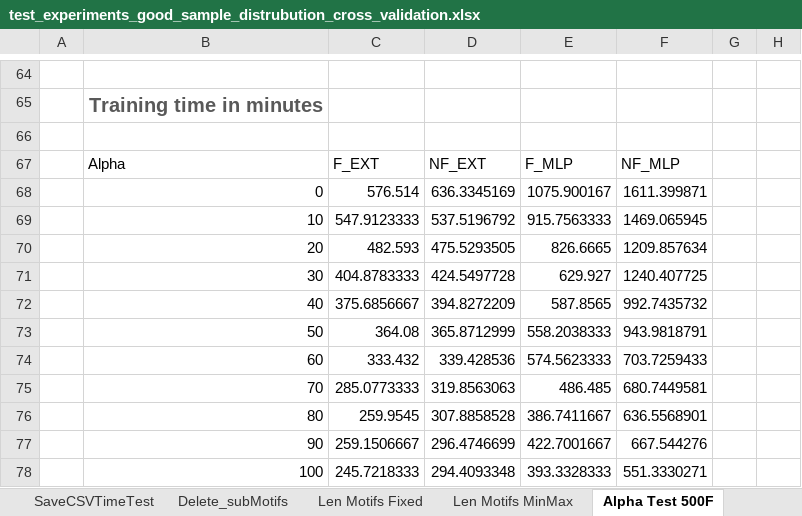
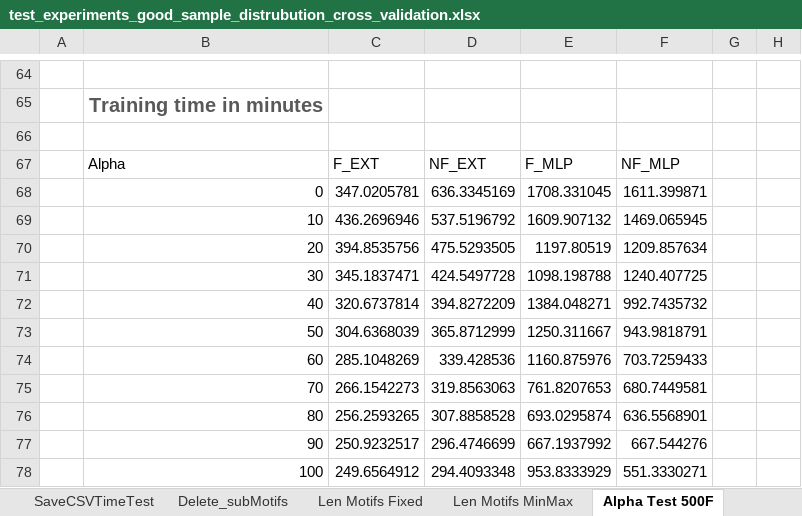
Before and after one commit to UdeS-CoBIUS/LSC-ncRNA, an Excel workbook: supplementary/test_experiments_good_sample_distrubution_cross_validation.xlsx, sheet Alpha Test 500F, drawn as a sheet; only a part is shown, gaps mark what is left out; values as stored, in another font and other column widths than the file's, no borders; charts and pictures not drawn; the diff covers the shown part only; the diff names each change by its address in the sheet, - before the commit and + after, or states it on an @@ line.

Commit message:
add new alpha results [0,10,...,100]

```diff
--- a/supplementary/test_experiments_good_sample_distrubution_cross_validation.xlsx (sheet Alpha Test 500F)
+++ b/supplementary/test_experiments_good_sample_distrubution_cross_validation.xlsx (sheet Alpha Test 500F)
-C68: 576.514
+C68: 347.0205781
-E68: 1075.900167
+E68: 1708.331045
-C69: 547.9123333
+C69: 436.2696946
-E69: 915.7563333
+E69: 1609.907132
-C70: 482.593
+C70: 394.8535756
-E70: 826.6665
+E70: 1197.80519
-C71: 404.8783333
+C71: 345.1837471
-E71: 629.927
+E71: 1098.198788
-C72: 375.6856667
+C72: 320.6737814
-E72: 587.8565
+E72: 1384.048271
-C73: 364.08
+C73: 304.6368039
-E73: 558.2038333
+E73: 1250.311667
-C74: 333.432
+C74: 285.1048269
-E74: 574.5623333
+E74: 1160.875976
-C75: 285.0773333
+C75: 266.1542273
-E75: 486.485
+E75: 761.8207653
-C76: 259.9545
+C76: 256.2593265
-E76: 386.7411667
+E76: 693.0295874
-C77: 259.1506667
+C77: 250.9232517
-E77: 422.7001667
+E77: 667.1937992
-C78: 245.7218333
+C78: 249.6564912
-E78: 393.3328333
+E78: 953.8333929
```
Also changed, not shown: 11 added rows, 11 removed rows and 12 edited cells elsewhere in this sheet, charts or pictures.
